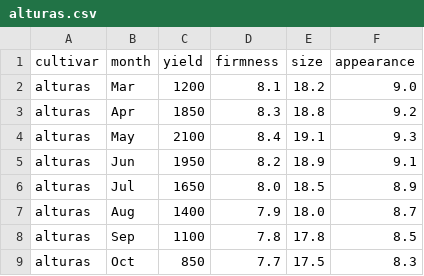
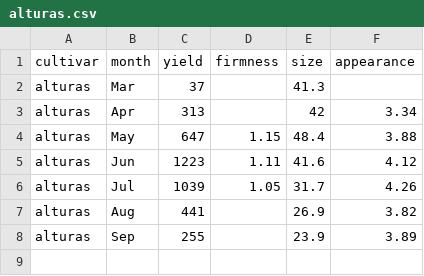
Before and after one commit to tadavan2/cbc-cultivar-explorer, a CSV file: public/data/csv/alturas.csv, drawn as a sheet.

```diff
--- a/public/data/csv/alturas.csv
+++ b/public/data/csv/alturas.csv
@@ -1,9 +1,8 @@
 cultivar,month,yield,firmness,size,appearance
-alturas,Mar,1200,8.1,18.2,9.0
-alturas,Apr,1850,8.3,18.8,9.2
-alturas,May,2100,8.4,19.1,9.3
-alturas,Jun,1950,8.2,18.9,9.1
-alturas,Jul,1650,8.0,18.5,8.9
-alturas,Aug,1400,7.9,18.0,8.7
-alturas,Sep,1100,7.8,17.8,8.5
-alturas,Oct,850,7.7,17.5,8.3
+alturas,Mar,37,,41.3,
+alturas,Apr,313,,42,3.34
+alturas,May,647,1.15,48.4,3.88
+alturas,Jun,1223,1.11,41.6,4.12
+alturas,Jul,1039,1.05,31.7,4.26
+alturas,Aug,441,,26.9,3.82
+alturas,Sep,255,,23.9,3.89
```
Also changed, not shown: public/data/alturas.csv, public/data/csv/artesia.csv, 35 other files.
